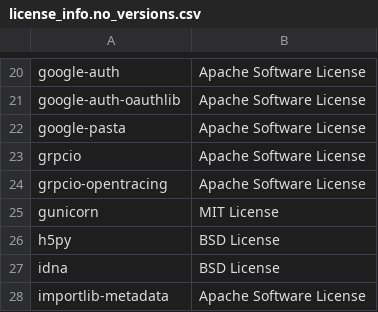
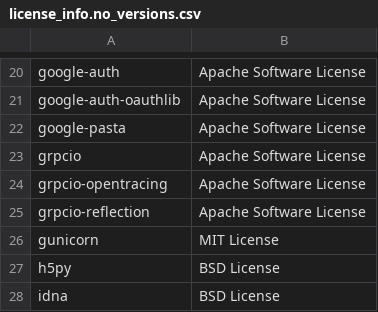
Before and after one commit to SeldonIO/seldon-core, a CSV file: python/licenses/license_info.no_versions.csv, drawn as a sheet; only a part is shown, gaps mark what is left out; the shorter side is filled out with more unchanged rows.

```diff
--- a/python/licenses/license_info.no_versions.csv
+++ b/python/licenses/license_info.no_versions.csv
@@ -24,2 +24,3 @@
 "grpcio-opentracing","Apache Software License"
+"grpcio-reflection","Apache Software License"
 "gunicorn","MIT License"
```
Also changed, not shown: python/licenses/license_info.csv, 1 other file.
